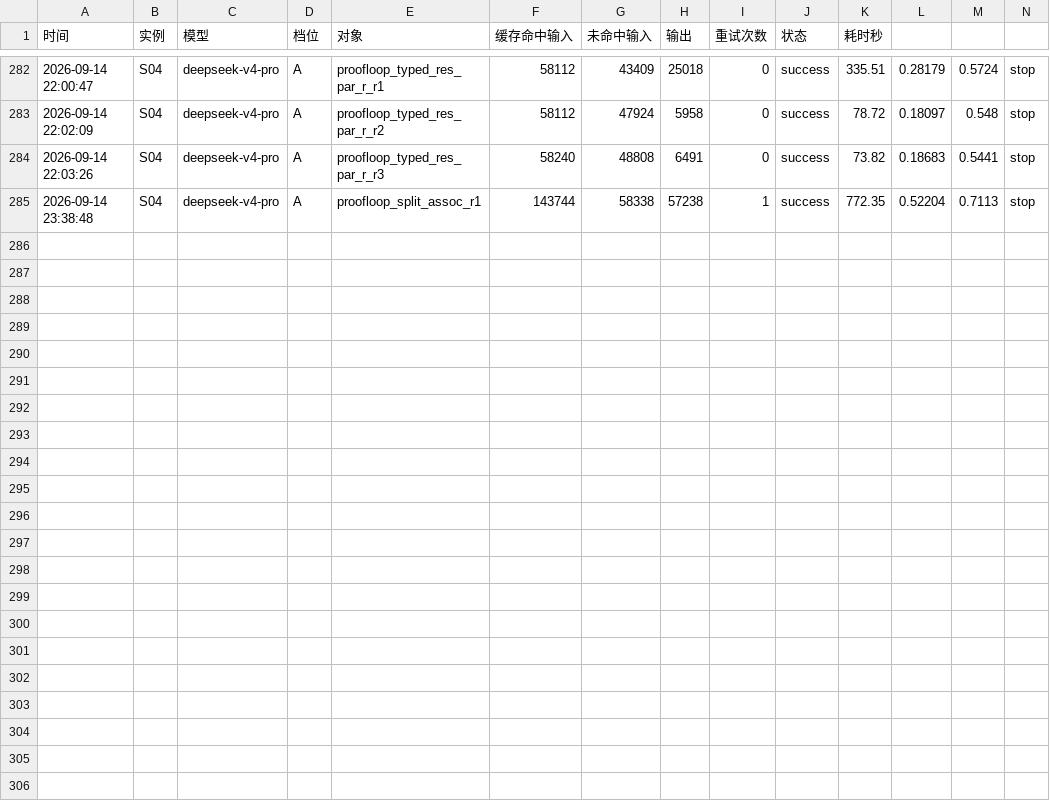
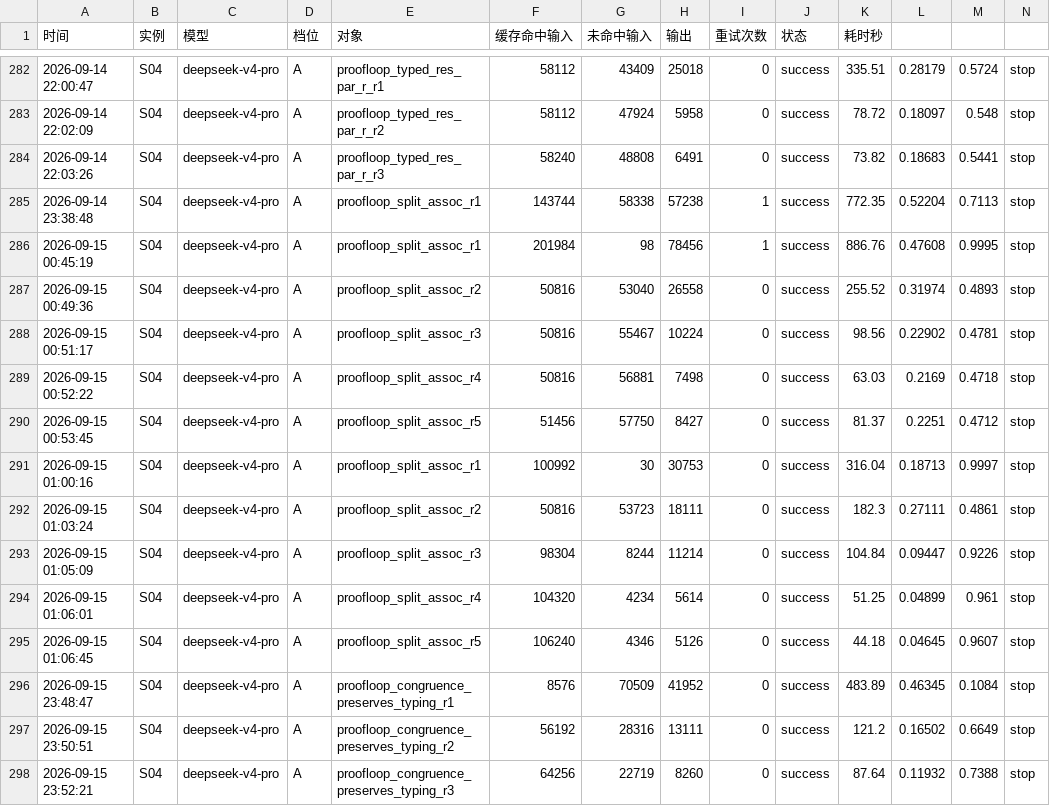
Before and after one commit to 192781-li/mingbenlun, a CSV file: docs/协作机制/明旭的记忆/明旭_API代谢日志.csv, drawn as a sheet; only a part is shown, gaps mark what is left out; rows hold the shown columns only; the diff names each change by its address in the sheet, - before the commit and + after, or states it on an @@ line.

Commit message:
S04: J1 congruence_preserves_typing Qed 成对加强归纳11构造子(DS v4-pro 3轮0.75元) 新增split_self_nil/split_set_none_l_some/typed_split_weaken_l L2零Admitted exit=0

```diff
--- a/docs/协作机制/明旭的记忆/明旭_API代谢日志.csv
+++ b/docs/协作机制/明旭的记忆/明旭_API代谢日志.csv
+row 286: 2026-09-15 00:45:19 | S04 | deepseek-v4-pro | A | proofloop_split_assoc_r1 | 201984 | 98 | 78456 | 1 | success | 886.76 | 0.47608 | 0.9995 | stop
+row 287: 2026-09-15 00:49:36 | S04 | deepseek-v4-pro | A | proofloop_split_assoc_r2 | 50816 | 53040 | 26558 | 0 | success | 255.52 | 0.31974 | 0.4893 | stop
+row 288: 2026-09-15 00:51:17 | S04 | deepseek-v4-pro | A | proofloop_split_assoc_r3 | 50816 | 55467 | 10224 | 0 | success | 98.56 | 0.22902 | 0.4781 | stop
+row 289: 2026-09-15 00:52:22 | S04 | deepseek-v4-pro | A | proofloop_split_assoc_r4 | 50816 | 56881 | 7498 | 0 | success | 63.03 | 0.2169 | 0.4718 | stop
+row 290: 2026-09-15 00:53:45 | S04 | deepseek-v4-pro | A | proofloop_split_assoc_r5 | 51456 | 57750 | 8427 | 0 | success | 81.37 | 0.2251 | 0.4712 | stop
+row 291: 2026-09-15 01:00:16 | S04 | deepseek-v4-pro | A | proofloop_split_assoc_r1 | 100992 | 30 | 30753 | 0 | success | 316.04 | 0.18713 | 0.9997 | stop
+row 292: 2026-09-15 01:03:24 | S04 | deepseek-v4-pro | A | proofloop_split_assoc_r2 | 50816 | 53723 | 18111 | 0 | success | 182.3 | 0.27111 | 0.4861 | stop
+row 293: 2026-09-15 01:05:09 | S04 | deepseek-v4-pro | A | proofloop_split_assoc_r3 | 98304 | 8244 | 11214 | 0 | success | 104.84 | 0.09447 | 0.9226 | stop
+row 294: 2026-09-15 01:06:01 | S04 | deepseek-v4-pro | A | proofloop_split_assoc_r4 | 104320 | 4234 | 5614 | 0 | success | 51.25 | 0.04899 | 0.961 | stop
+row 295: 2026-09-15 01:06:45 | S04 | deepseek-v4-pro | A | proofloop_split_assoc_r5 | 106240 | 4346 | 5126 | 0 | success | 44.18 | 0.04645 | 0.9607 | stop
+row 296: 2026-09-15 23:48:47 | S04 | deepseek-v4-pro | A | proofloop_congruence_preserves_typing_r1 | 8576 | 70509 | 41952 | 0 | success | 483.89 | 0.46345 | 0.1084 | stop
+row 297: 2026-09-15 23:50:51 | S04 | deepseek-v4-pro | A | proofloop_congruence_preserves_typing_r2 | 56192 | 28316 | 13111 | 0 | success | 121.2 | 0.16502 | 0.6649 | stop
+row 298: 2026-09-15 23:52:21 | S04 | deepseek-v4-pro | A | proofloop_congruence_preserves_typing_r3 | 64256 | 22719 | 8260 | 0 | success | 87.64 | 0.11932 | 0.7388 | stop
```
Also changed, not shown: 3 other files.
